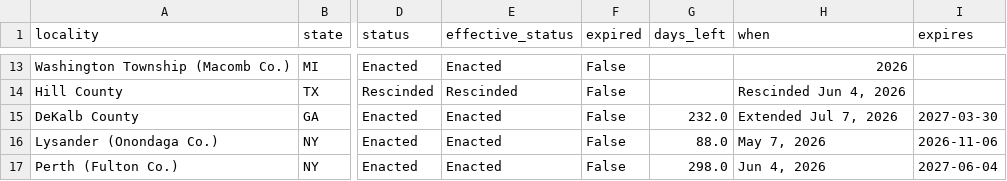
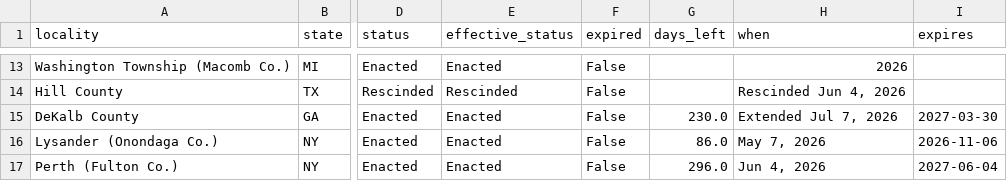
Before and after one commit to MickB74/AIGridTracker, a CSV file: web/data/moratoriums.csv, drawn as a sheet; only a part is shown, gaps mark what is left out; the diff covers the shown part only; the diff names each change by its address in the sheet, - before the commit and + after, or states it on an @@ line.

```diff
--- a/web/data/moratoriums.csv
+++ b/web/data/moratoriums.csv
-G15 (days_left): 232.0
+G15 (days_left): 230.0
-G16 (days_left): 88.0
+G16 (days_left): 86.0
-G17 (days_left): 298.0
+G17 (days_left): 296.0
```
Also changed, not shown: 2 added rows and 37 edited cells elsewhere in this file, web/data/projects.csv, 44 other files.
